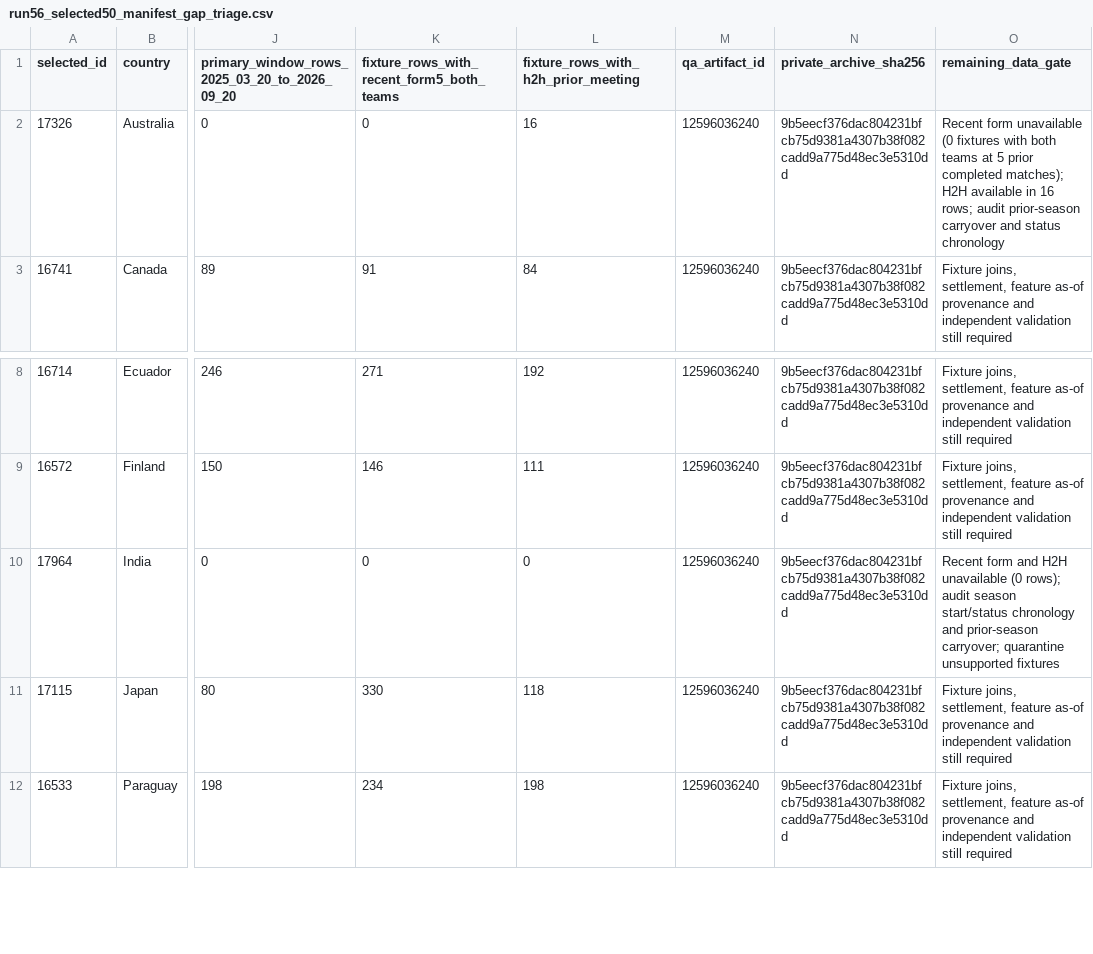
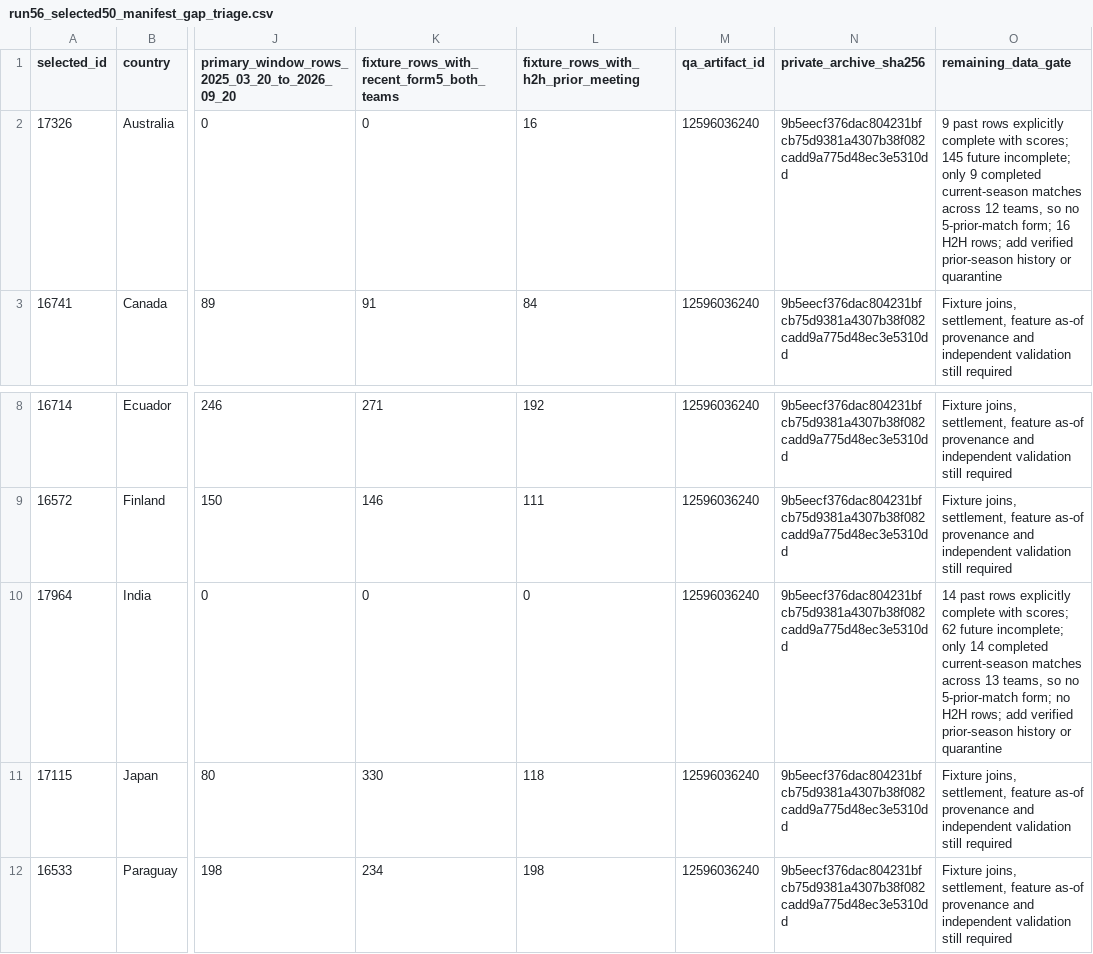
Before and after one commit to dtnzv5by8c-ship-it/oracle-validation-learning, a CSV file: data/run56_selected50_manifest_gap_triage.csv, drawn as a sheet; only a part is shown, gaps mark what is left out; the diff names each change by its address in the sheet, - before the commit and + after, or states it on an @@ line.

Commit message:
Add verified recent-form root-cause counts for Australia and India

```diff
--- a/data/run56_selected50_manifest_gap_triage.csv
+++ b/data/run56_selected50_manifest_gap_triage.csv
-O2 (remaining_data_gate): Recent form unavailable (0 fixtures with both teams at 5 prior completed matches); H2H available in 16 rows; audit prior-season carryover and status chronology
+O2 (remaining_data_gate): 9 past rows explicitly complete with scores; 145 future incomplete; only 9 completed current-season matches across 12 teams, so no 5-prior-match form; 16 H2H rows; add verified prior-season history or quarantine
-O10 (remaining_data_gate): Recent form and H2H unavailable (0 rows); audit season start/status chronology and prior-season carryover; quarantine unsupported fixtures
+O10 (remaining_data_gate): 14 past rows explicitly complete with scores; 62 future incomplete; only 14 completed current-season matches across 13 teams, so no 5-prior-match form; no H2H rows; add verified prior-season history or quarantine
```
